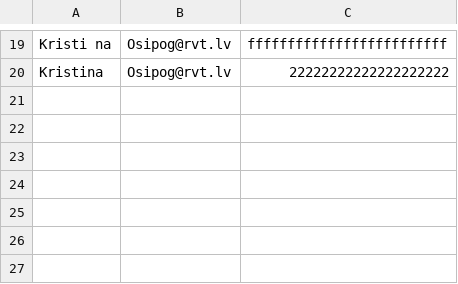
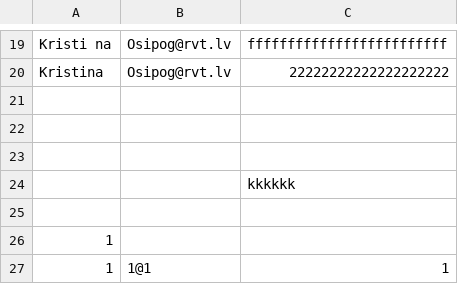
Before and after one commit to rvt-student-demo/php-NikitkaOsipov, a CSV file: data.csv, drawn as a sheet; only a part is shown, gaps mark what is left out; the diff names each change by its address in the sheet, - before the commit and + after, or states it on an @@ line.

```diff
--- a/data.csv
+++ b/data.csv
+row 21: (empty)
+row 22: (empty)
+row 23: (empty)
+row 24:  |  | kkkkkk
+row 25: (empty)
+row 26: 1
+row 27: 1 | 1@1 | 1
```
Also changed, not shown: 7 other files.
